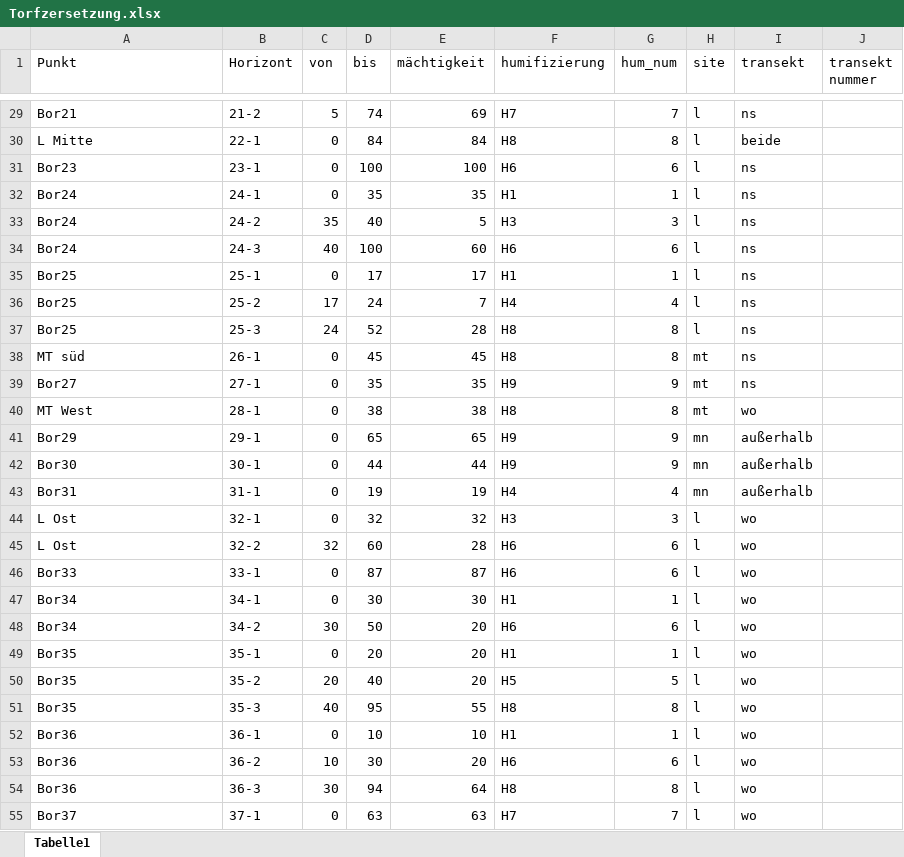
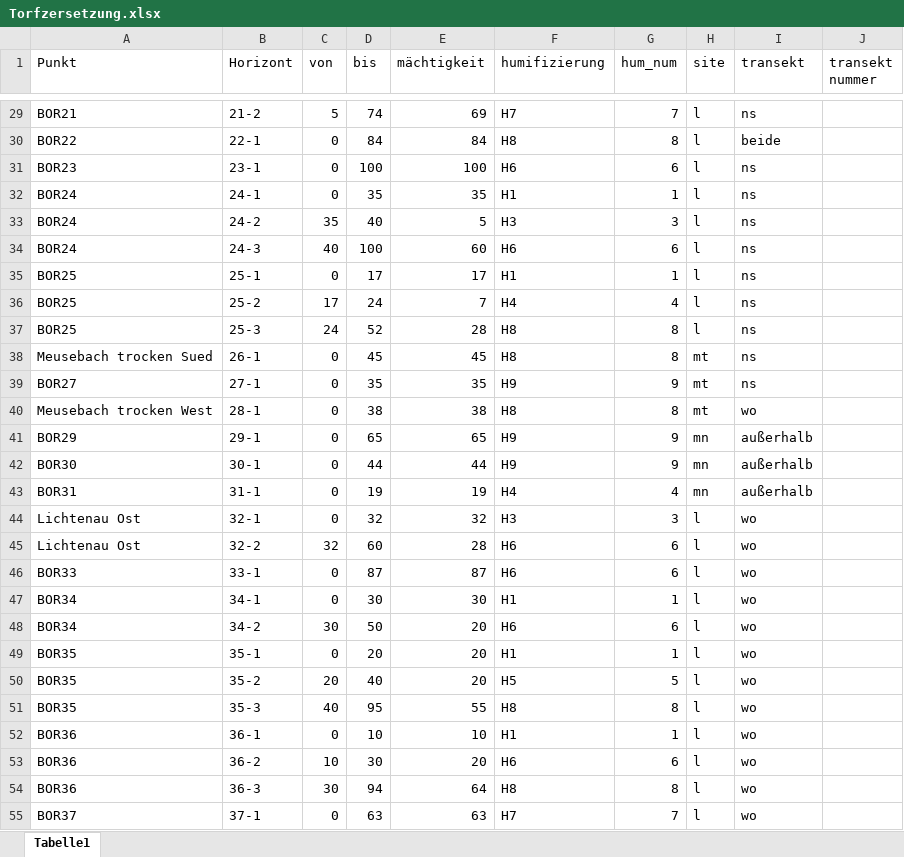
Before and after one commit to nellyvant/Moore-Lichtenau-Meusebach, an Excel workbook: Boden/Torfzersetzung.xlsx, sheet Tabelle1, drawn as a sheet; only a part is shown, gaps mark what is left out; values as stored, in another font and other column widths than the file's, no borders; the diff covers the shown part only; the diff names each change by its address in the sheet, - before the commit and + after, or states it on an @@ line.

```diff
--- a/Boden/Torfzersetzung.xlsx (sheet Tabelle1)
+++ b/Boden/Torfzersetzung.xlsx (sheet Tabelle1)
-A29 (Punkt): Bor21
+A29 (Punkt): BOR21
-A30 (Punkt): L Mitte
+A30 (Punkt): BOR22
-A31 (Punkt): Bor23
+A31 (Punkt): BOR23
-A32:A34 (Punkt): Bor24
+A32:A34 (Punkt): BOR24
-A35:A37 (Punkt): Bor25
+A35:A37 (Punkt): BOR25
-A38 (Punkt): MT süd
+A38 (Punkt): Meusebach trocken Sued
-A39 (Punkt): Bor27
+A39 (Punkt): BOR27
-A40 (Punkt): MT West
+A40 (Punkt): Meusebach trocken West
-A41 (Punkt): Bor29
+A41 (Punkt): BOR29
-A42 (Punkt): Bor30
+A42 (Punkt): BOR30
-A43 (Punkt): Bor31
+A43 (Punkt): BOR31
-A44:A45 (Punkt): L Ost
+A44:A45 (Punkt): Lichtenau Ost
-A46 (Punkt): Bor33
+A46 (Punkt): BOR33
-A47:A48 (Punkt): Bor34
+A47:A48 (Punkt): BOR34
-A49:A51 (Punkt): Bor35
+A49:A51 (Punkt): BOR35
-A52:A54 (Punkt): Bor36
+A52:A54 (Punkt): BOR36
-A55 (Punkt): Bor37
+A55 (Punkt): BOR37
```
Also changed, not shown: 27 edited cells elsewhere in this sheet, 11 other files.
